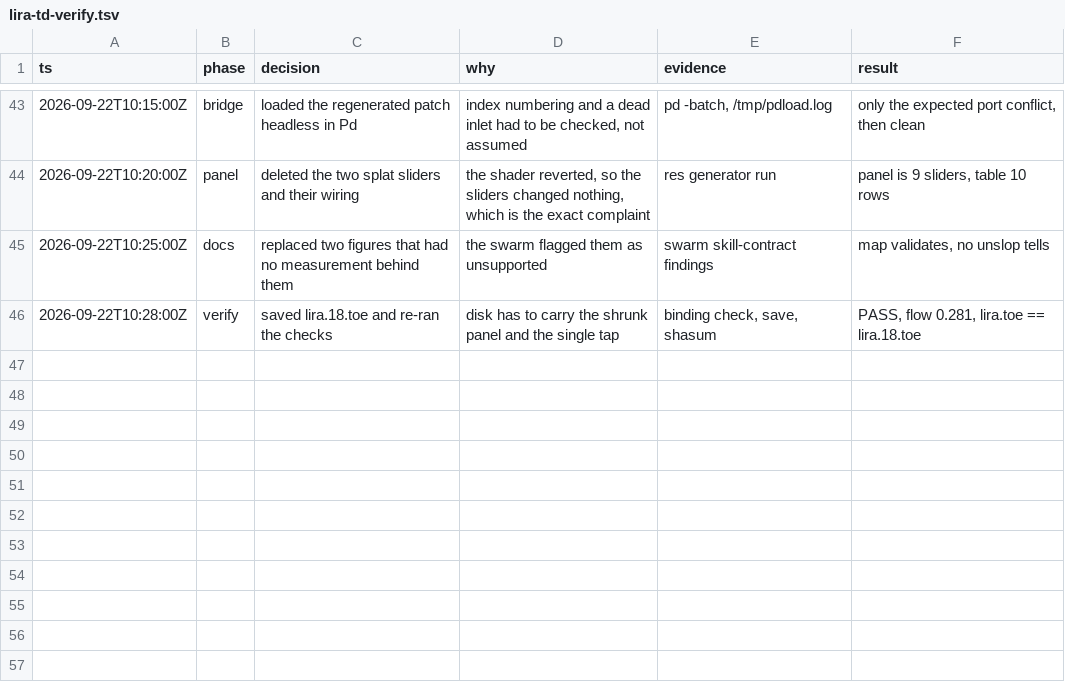
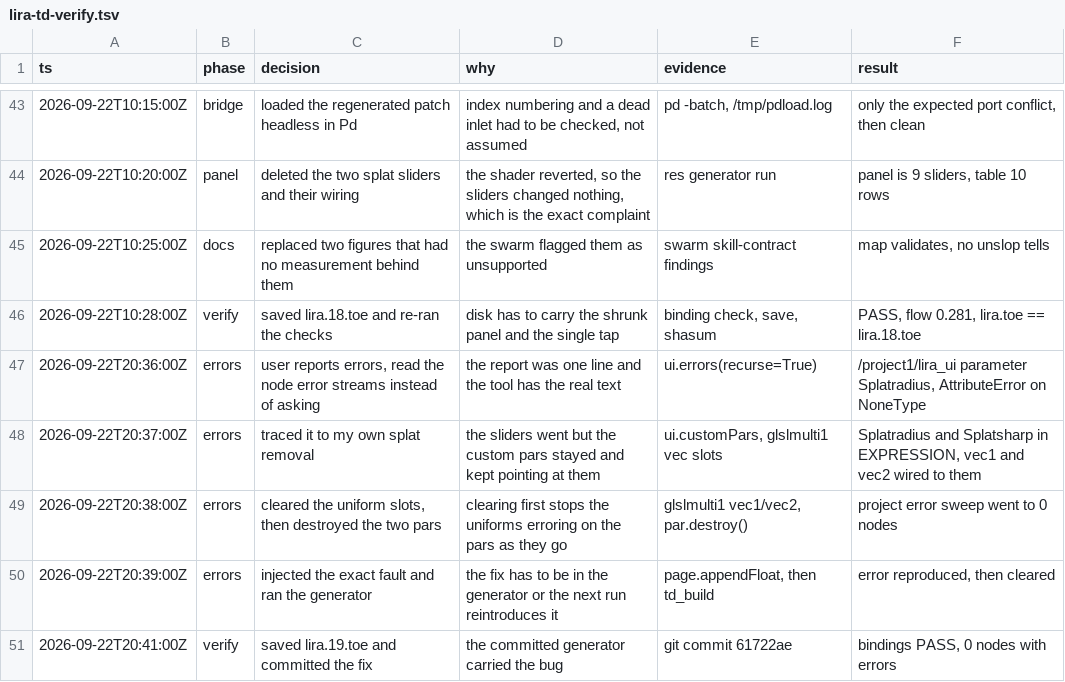
Before and after one commit to adrioui/LIRA-8, a TSV file: LIRA-8_Pd_Standalone/.audit/lira-td-verify.tsv, drawn as a sheet; only a part is shown, gaps mark what is left out.

Commit message:
Clear the parameters and uniform slots a removed control leaves behind
The panel drops a slider, a label, and a presets row when a control leaves UI_CONTROLS, but not the control's custom par. That par kept an expression pointing at the deleted slider, so the component reported AttributeError: 'NoneType' object has no attribute 'par' on every cook. The GLSL node held the same orphan, a uniform slot whose expression read the removed par.

ensure_ui now destroys a custom par that is not in UI_CONTROLS, and ensure_mosh clears a uniform slot whose name the shader does not declare.

Verified by injecting the fault, reading the error, running the generator, and reading again. No node in the project reports an error.

```diff
--- a/LIRA-8_Pd_Standalone/.audit/lira-td-verify.tsv
+++ b/LIRA-8_Pd_Standalone/.audit/lira-td-verify.tsv
@@ -46 +46,6 @@ ts	phase	decision	why	evidence	result
 2026-09-22T10:28:00Z	verify	saved lira.18.toe and re-ran the checks	disk has to carry the shrunk panel and the single tap	binding check, save, shasum	PASS, flow 0.281, lira.toe == lira.18.toe
+2026-09-22T20:36:00Z	errors	user reports errors, read the node error streams instead of asking	the report was one line and the tool has the real text	ui.errors(recurse=True)	/project1/lira_ui parameter Splatradius, AttributeError on NoneType
+2026-09-22T20:37:00Z	errors	traced it to my own splat removal	the sliders went but the custom pars stayed and kept pointing at them	ui.customPars, glslmulti1 vec slots	Splatradius and Splatsharp in EXPRESSION, vec1 and vec2 wired to them
+2026-09-22T20:38:00Z	errors	cleared the uniform slots, then destroyed the two pars	clearing first stops the uniforms erroring on the pars as they go	glslmulti1 vec1/vec2, par.destroy()	project error sweep went to 0 nodes
+2026-09-22T20:39:00Z	errors	injected the exact fault and ran the generator	the fix has to be in the generator or the next run reintroduces it	page.appendFloat, then td_build	error reproduced, then cleared
+2026-09-22T20:41:00Z	verify	saved lira.19.toe and committed the fix	the committed generator carried the bug	git commit 61722ae	bindings PASS, 0 nodes with errors
```
Also changed, not shown: 1 other file.
